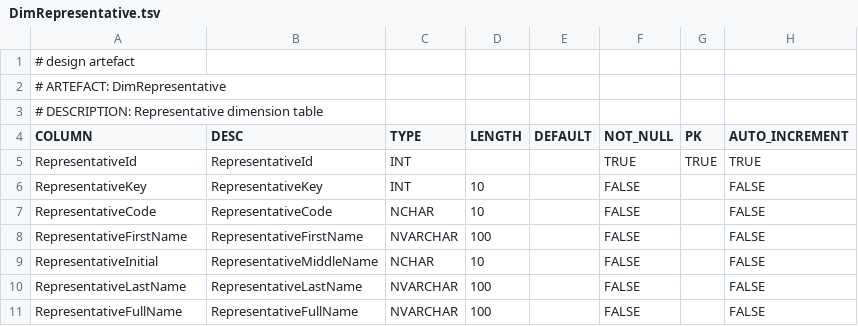
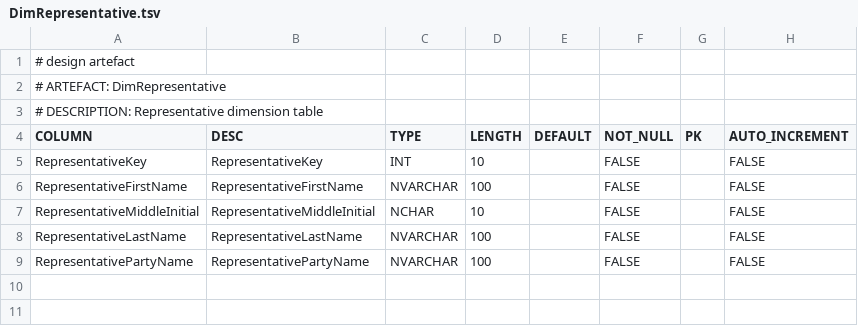
Before and after one commit to melvinwi/EDWCI, a TSV file: datastore/DimRepresentative.tsv, drawn as a sheet.

Commit message:
Complete the representative dimension [#493]

```diff
--- a/datastore/DimRepresentative.tsv
+++ b/datastore/DimRepresentative.tsv
@@ -4,8 +4,6 @@
 COLUMN	DESC	TYPE	LENGTH	DEFAULT	NOT_NULL	PK	AUTO_INCREMENT
-RepresentativeId	RepresentativeId	INT			TRUE	TRUE	TRUE
 RepresentativeKey	RepresentativeKey	INT	10		FALSE		FALSE
-RepresentativeCode	RepresentativeCode	NCHAR	10		FALSE		FALSE
 RepresentativeFirstName	RepresentativeFirstName	NVARCHAR	100		FALSE		FALSE
-RepresentativeInitial	RepresentativeMiddleName	NCHAR	10		FALSE		FALSE
+RepresentativeMiddleInitial	RepresentativeMiddleInitial	NCHAR	10		FALSE		FALSE
 RepresentativeLastName	RepresentativeLastName	NVARCHAR	100		FALSE		FALSE
-RepresentativeFullName	RepresentativeFullName	NVARCHAR	100		FALSE		FALSE
+RepresentativePartyName	RepresentativePartyName	NVARCHAR	100		FALSE		FALSE
```
Also changed, not shown: datastore/DICTIONARY.tsv, 1 other file.
